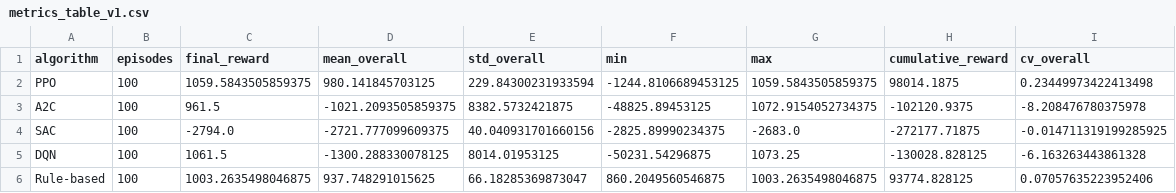
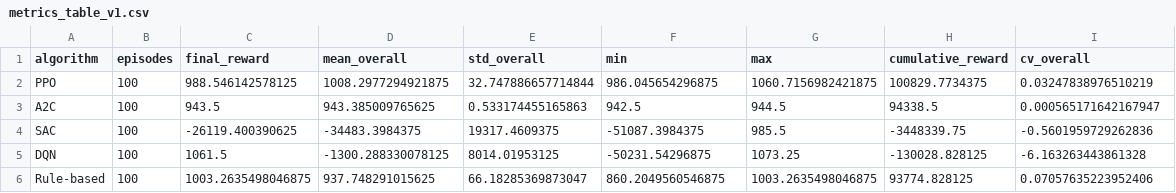
Before and after one commit to a-cwy/ml-asgm, a CSV file: plots/metrics_table_v1.csv, drawn as a sheet.

Commit message:
added sac ppo results, change plot logic from train data to test data, modify plots and plots

```diff
--- a/plots/metrics_table_v1.csv
+++ b/plots/metrics_table_v1.csv
@@ -1,5 +1,5 @@
 algorithm,episodes,final_reward,mean_overall,std_overall,min,max,cumulative_reward,cv_overall
-PPO,100,1059.5843505859375,980.141845703125,229.84300231933594,-1244.8106689453125,1059.5843505859375,98014.1875,0.23449973422413498
-A2C,100,961.5,-1021.2093505859375,8382.5732421875,-48825.89453125,1072.9154052734375,-102120.9375,-8.208476780375978
-SAC,100,-2794.0,-2721.777099609375,40.040931701660156,-2825.89990234375,-2683.0,-272177.71875,-0.014711319199285925
+PPO,100,988.546142578125,1008.2977294921875,32.747886657714844,986.045654296875,1060.7156982421875,100829.7734375,0.03247838976510219
+A2C,100,943.5,943.385009765625,0.533174455165863,942.5,944.5,94338.5,0.000565171642167947
+SAC,100,-26119.400390625,-34483.3984375,19317.4609375,-51087.3984375,985.5,-3448339.75,-0.5601959729262836
 DQN,100,1061.5,-1300.288330078125,8014.01953125,-50231.54296875,1073.25,-130028.828125,-6.163263443861328
```
Also changed, not shown: 16 other files.
